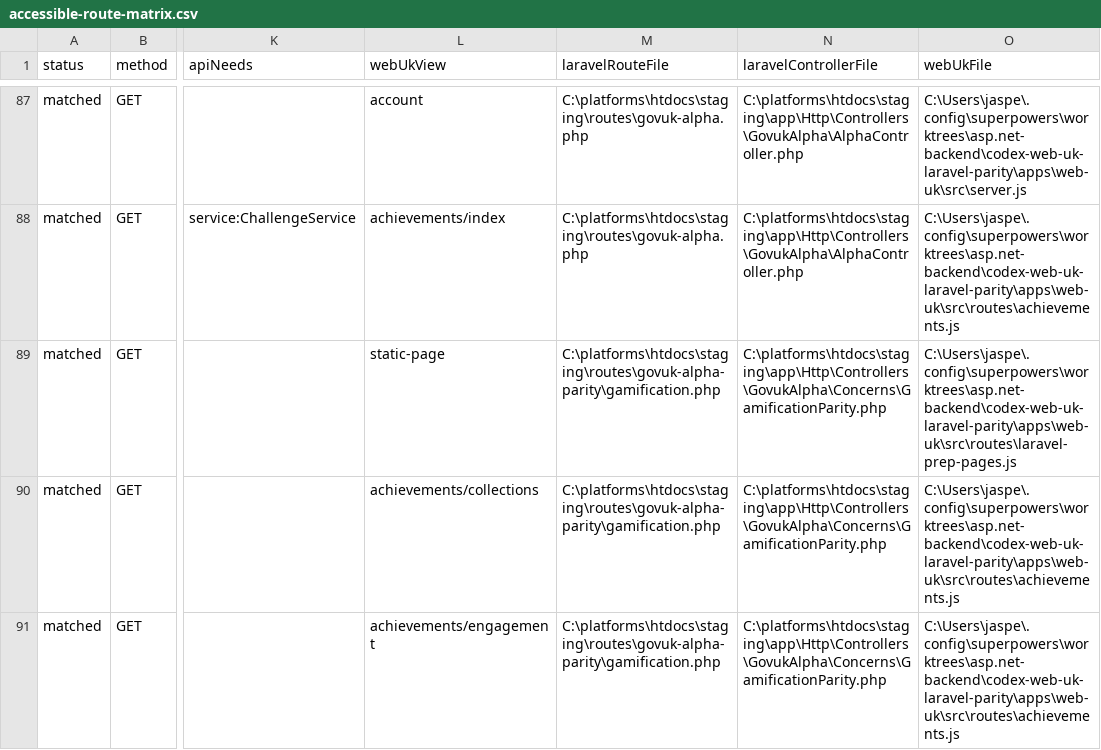
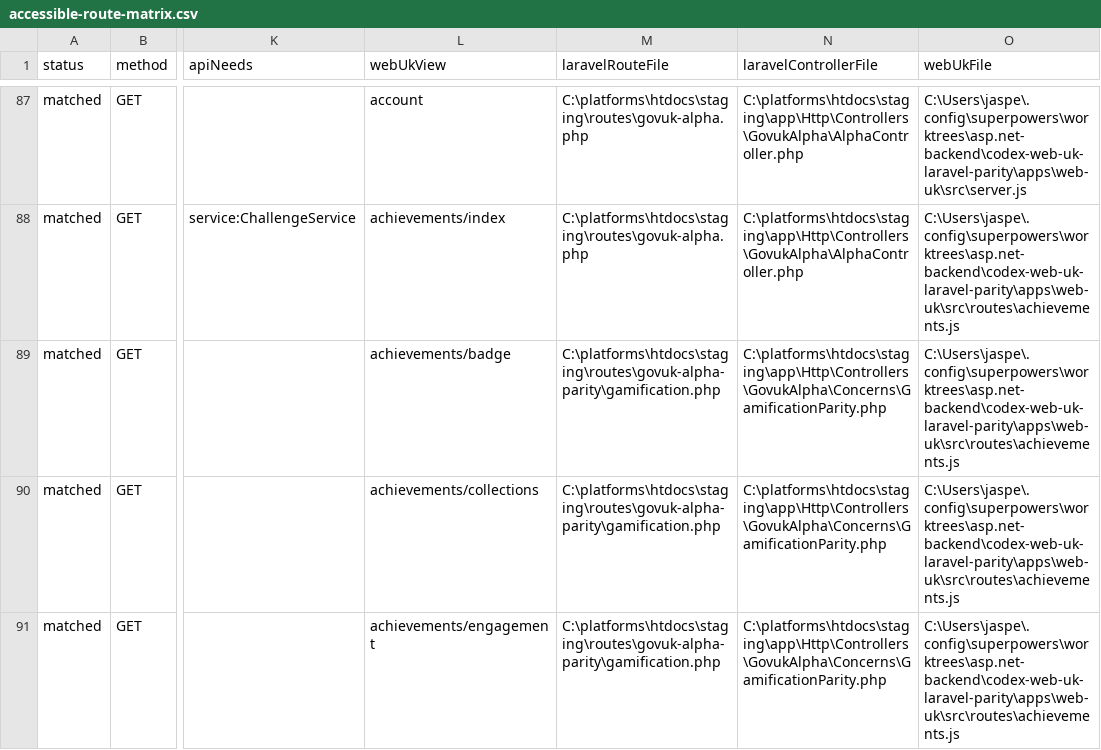
Before and after one commit to jasperfordesq-ai/api.project-nexus.net, a CSV file: apps/web-uk/docs/generated/accessible-route-matrix.csv, drawn as a sheet; only a part is shown, gaps mark what is left out; the diff names each change by its address in the sheet, - before the commit and + after, or states it on an @@ line.

Commit message:
feat: add Laravel badge detail page

```diff
--- a/apps/web-uk/docs/generated/accessible-route-matrix.csv
+++ b/apps/web-uk/docs/generated/accessible-route-matrix.csv
-L89 (webUkView): static-page
+L89 (webUkView): achievements/badge
-O89 (webUkFile): C:\Users\jaspe\.config\superpowers\worktrees\asp.net-backend\codex-web-uk-laravel-parity\apps\web-uk\src\routes\laravel-prep-pages.js
+O89 (webUkFile): C:\Users\jaspe\.config\superpowers\worktrees\asp.net-backend\codex-web-uk-laravel-parity\apps\web-uk\src\routes\achievements.js
```
Also changed, not shown: 8 other files.
